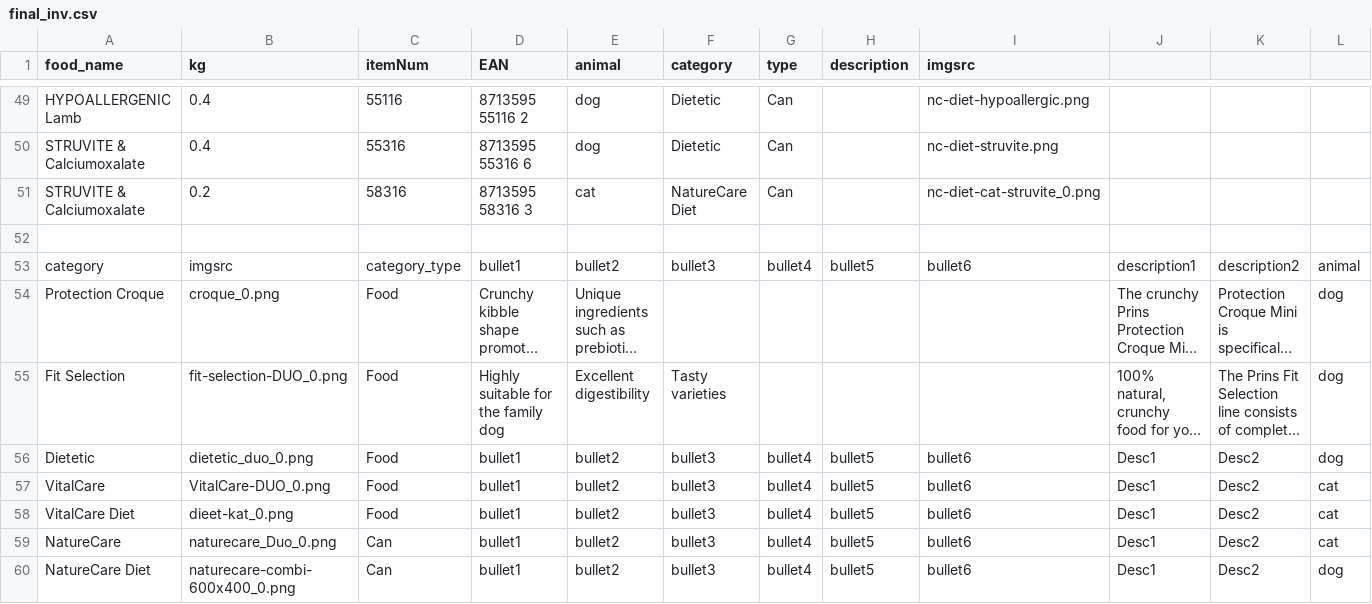
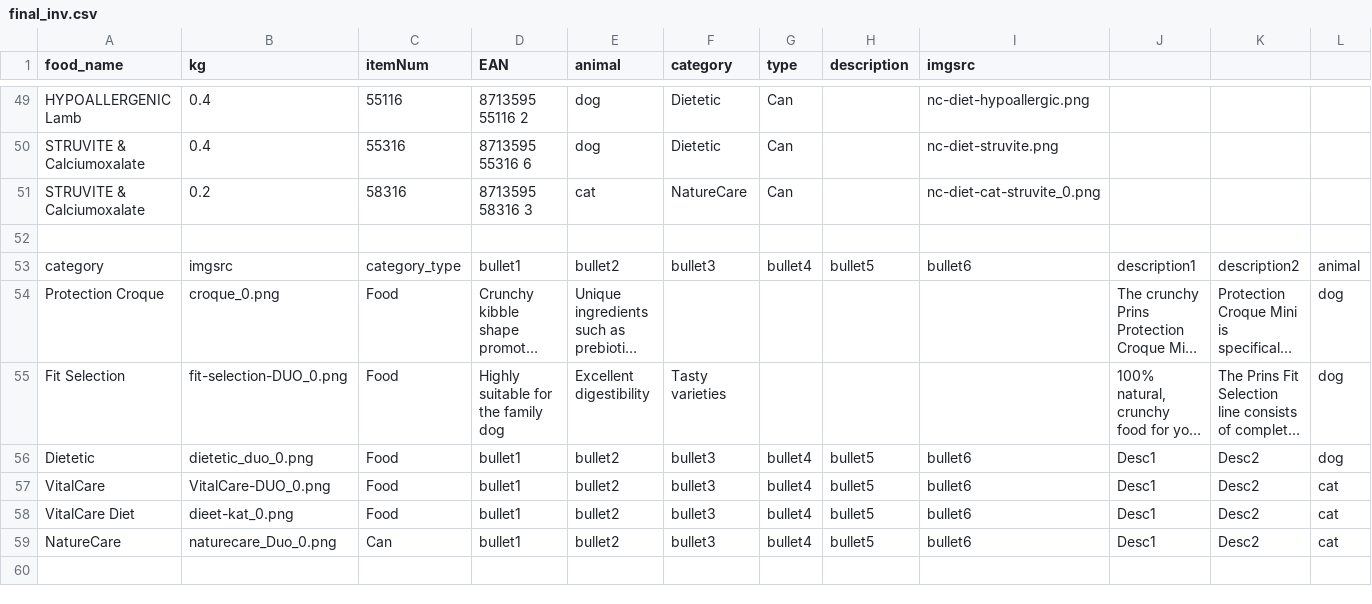
Before and after one commit to FlowSwift/prins-il, a CSV file: final_inv.csv, drawn as a sheet; only a part is shown, gaps mark what is left out; long unchanged cells end in ….

```diff
--- a/final_inv.csv
+++ b/final_inv.csv
@@ -50,3 +50,3 @@ HYPOALLERGENIC Lamb,0.4,55116,8713595 55116 2,dog,Dietetic,Can,,nc-diet-hypoalle
 STRUVITE & Calciumoxalate,0.4,55316,8713595 55316 6,dog,Dietetic,Can,,nc-diet-struvite.png,,,
-STRUVITE & Calciumoxalate,0.2,58316,8713595 58316 3,cat,NatureCare Diet,Can,,nc-diet-cat-struvite_0.png,,,
+STRUVITE & Calciumoxalate,0.2,58316,8713595 58316 3,cat,NatureCare,Can,,nc-diet-cat-struvite_0.png,,,
 ,,,,,,,,,,,
@@ -59,2 +59 @@ VitalCare Diet,dieet-kat_0.png,Food,bullet1,bullet2,bullet3,bullet4,bullet5,bull
 NatureCare,naturecare_Duo_0.png,Can,bullet1,bullet2,bullet3,bullet4,bullet5,bullet6,Desc1,Desc2,cat
-NatureCare Diet,naturecare-combi-600x400_0.png,Can,bullet1,bullet2,bullet3,bullet4,bullet5,bullet6,Desc1,Desc2,dog
```
Also changed, not shown: 2 other files.
